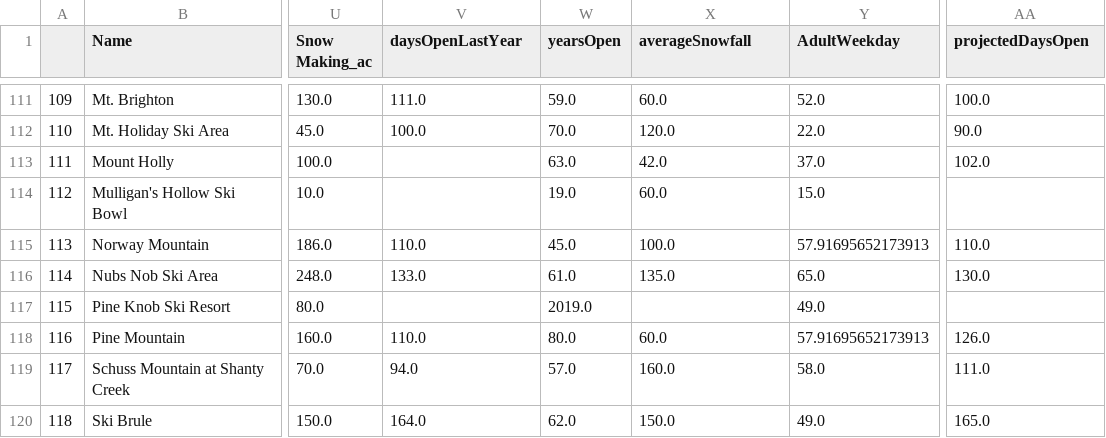
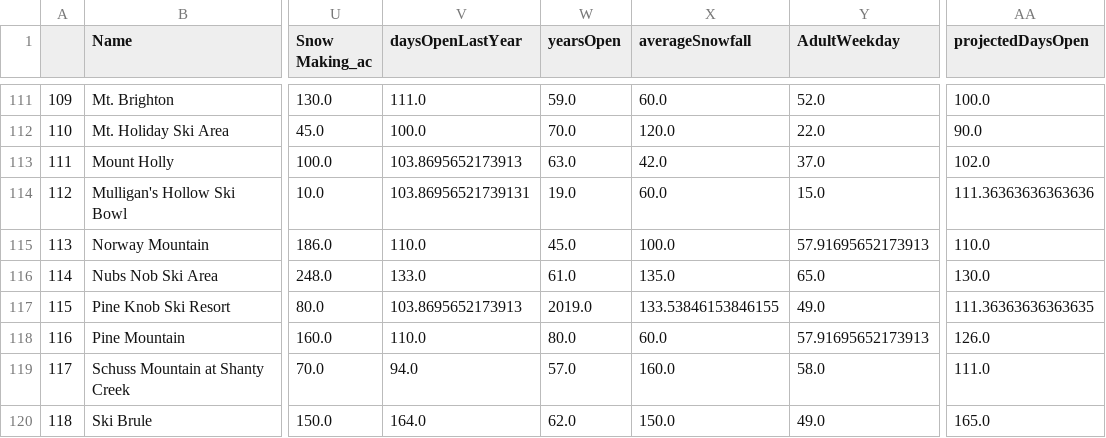
Before and after one commit to yanlau/SpringboardGuidedCapstone, a CSV file: Guided Capstone/step2_output.csv, drawn as a sheet; only a part is shown, gaps mark what is left out; the diff covers the shown part only; the diff names each change by its address in the sheet, - before the commit and + after, or states it on an @@ line.

```diff
--- a/Guided Capstone/step2_output.csv
+++ b/Guided Capstone/step2_output.csv
-V113 (daysOpenLastYear): (empty)
+V113 (daysOpenLastYear): 103.8695652173913
-V114 (daysOpenLastYear): (empty)
+V114 (daysOpenLastYear): 103.86956521739131
-AA114 (projectedDaysOpen): (empty)
+AA114 (projectedDaysOpen): 111.36363636363636
-V117 (daysOpenLastYear): (empty)
+V117 (daysOpenLastYear): 103.8695652173913
-X117 (averageSnowfall): (empty)
+X117 (averageSnowfall): 133.53846153846155
-AA117 (projectedDaysOpen): (empty)
+AA117 (projectedDaysOpen): 111.36363636363635
```
Also changed, not shown: 106 edited cells elsewhere in this file, 1 other file.
